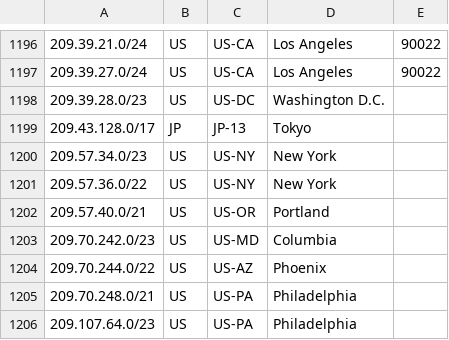
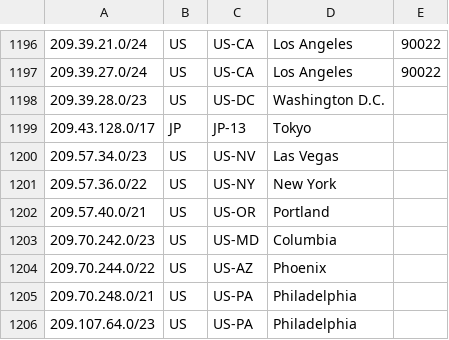
Before and after one commit to nttgin/geofeeds, a CSV file: geofeeds.csv, drawn as a sheet; only a part is shown, gaps mark what is left out.

Commit message:
Update geofeeds.csv

```diff
--- a/geofeeds.csv
+++ b/geofeeds.csv
@@ -1199,3 +1199,3 @@
 209.43.128.0/17,JP,JP-13,Tokyo,
-209.57.34.0/23,US,US-NY,New York,
+209.57.34.0/23,US,US-NV,Las Vegas,
 209.57.36.0/22,US,US-NY,New York,
```
